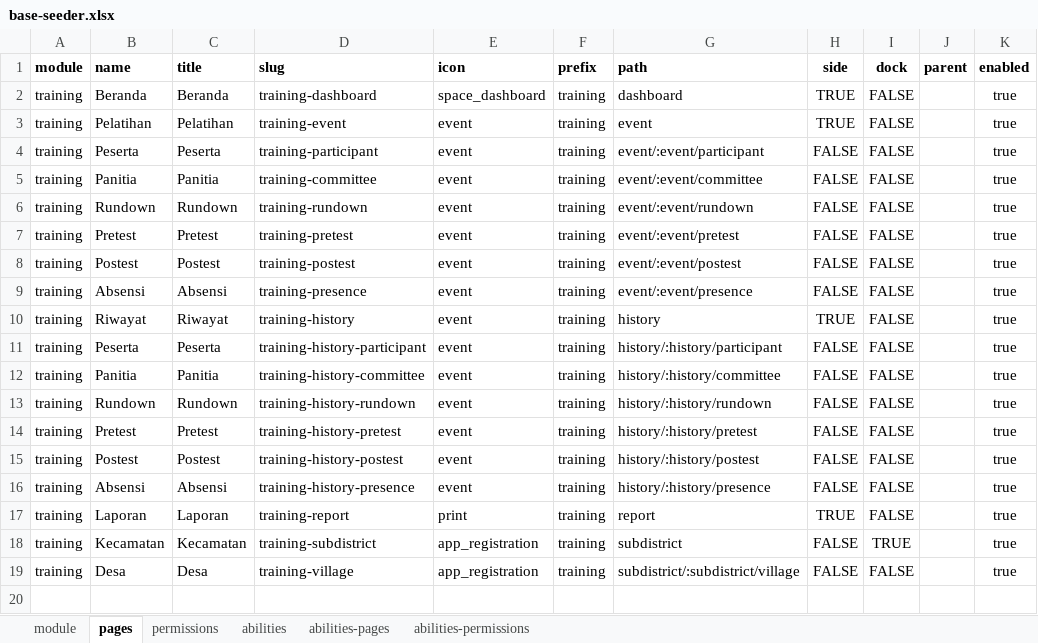
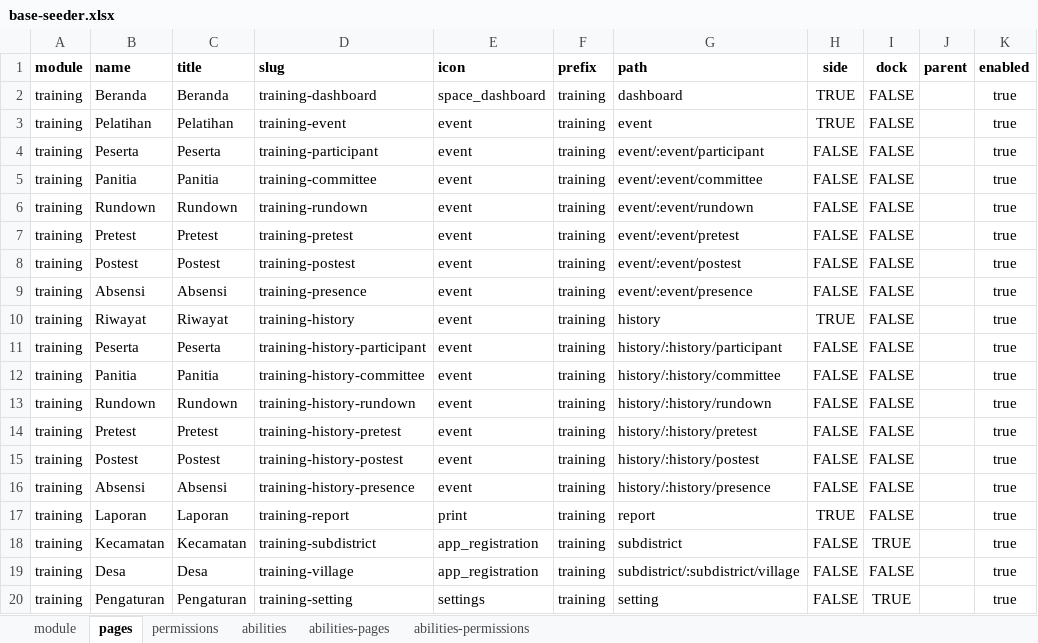
Before and after one commit to siruhay/mod-training, an Excel workbook: database/masters/base-seeder.xlsx, sheet pages, drawn as a sheet; values as stored, in another font and other column widths than the file's, no borders; the diff names each change by its address in the sheet, - before the commit and + after, or states it on an @@ line.

```diff
--- a/database/masters/base-seeder.xlsx (sheet pages)
+++ b/database/masters/base-seeder.xlsx (sheet pages)
+row 20: training | Pengaturan | Pengaturan | training-setting | settings | training | setting | FALSE | TRUE |  | true
```
Also changed, not shown: sheet abilities-permissions, sheet abilities-pages, sheet permissions, sheet abilities, 21 other files.
